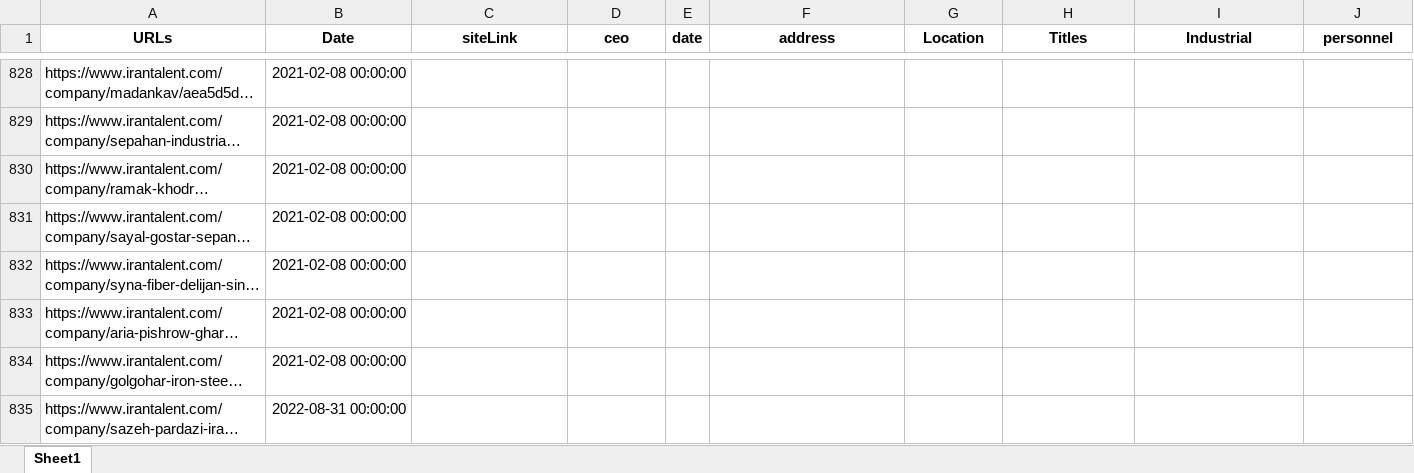
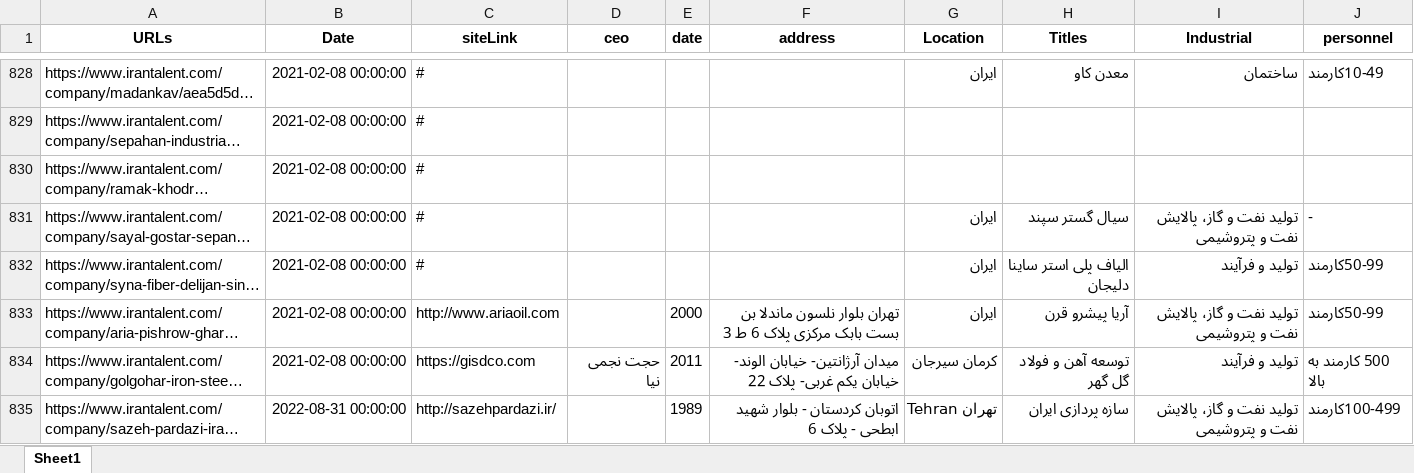
Before and after one commit to ehsanre1376/Web-Crawler, an Excel workbook: IranTalent/SiteMaps.xlsx, sheet Sheet1, drawn as a sheet; only a part is shown, gaps mark what is left out; long unchanged cells end in …; values as stored, in another font and other column widths than the file's, no borders; the diff covers the shown part only; the diff names each change by its address in the sheet, - before the commit and + after, or states it on an @@ line.

```diff
--- a/IranTalent/SiteMaps.xlsx (sheet Sheet1)
+++ b/IranTalent/SiteMaps.xlsx (sheet Sheet1)
-C828:C832 (siteLink): (empty)
+C828:C832 (siteLink): #
-G828 (Location): (empty)
+G828 (Location): ایران
-H828 (Titles): (empty)
+H828 (Titles): معدن کاو
-I828 (Industrial): (empty)
+I828 (Industrial): ساختمان
-J828 (personnel): (empty)
+J828 (personnel): 10-49کارمند
-G831:G833 (Location): (empty)
+G831:G833 (Location): ایران
-H831 (Titles): (empty)
+H831 (Titles): سیال گستر سپند
-I831 (Industrial): (empty)
+I831 (Industrial): تولید نفت و گاز، پالایش نفت و پتروشیمی
-J831 (personnel): (empty)
+J831 (personnel): -
-H832 (Titles): (empty)
+H832 (Titles): الیاف پلی استر ساینا دلیجان
-I832 (Industrial): (empty)
+I832 (Industrial): تولید و فرآیند
-J832:J833 (personnel): (empty)
+J832:J833 (personnel): 50-99کارمند
-C833 (siteLink): (empty)
+C833 (siteLink): http://www.ariaoil.com
-E833 (date): (empty)
+E833 (date): 2000
-F833 (address): (empty)
+F833 (address): تهران بلوار نلسون ماندلا بن بست بابک مرکزی پلاک 6 ط 3
-H833 (Titles): (empty)
+H833 (Titles): آریا پیشرو قرن
-I833 (Industrial): (empty)
+I833 (Industrial): تولید نفت و گاز، پالایش نفت و پتروشیمی
-C834 (siteLink): (empty)
+C834 (siteLink): https://gisdco.com
-D834 (ceo): (empty)
+D834 (ceo): حجت نجمی نیا
-E834 (date): (empty)
+E834 (date): 2011
-F834 (address): (empty)
+F834 (address): میدان آرژانتین- خیابان الوند- خیابان یکم غربی- پلاک 22
-G834 (Location): (empty)
+G834 (Location): کرمان سیرجان
-H834 (Titles): (empty)
+H834 (Titles): توسعه آهن و فولاد گل گهر
-I834 (Industrial): (empty)
+I834 (Industrial): تولید و فرآیند
-J834 (personnel): (empty)
+J834 (personnel): 500 کارمند به بالا
-C835 (siteLink): (empty)
+C835 (siteLink): http://sazehpardazi.ir/
-E835 (date): (empty)
+E835 (date): 1989
-F835 (address): (empty)
+F835 (address): اتوبان کردستان - بلوار شهید ابطحی - پلاک 6
-G835 (Location): (empty)
+G835 (Location): تهران Tehran
-H835 (Titles): (empty)
+H835 (Titles): سازه پردازی ایران
-I835 (Industrial): (empty)
+I835 (Industrial): تولید نفت و گاز، پالایش نفت و پتروشیمی
-J835 (personnel): (empty)
+J835 (personnel): 100-499کارمند
```
Also changed, not shown: 1237 edited cells elsewhere in this sheet, 1 other file.
